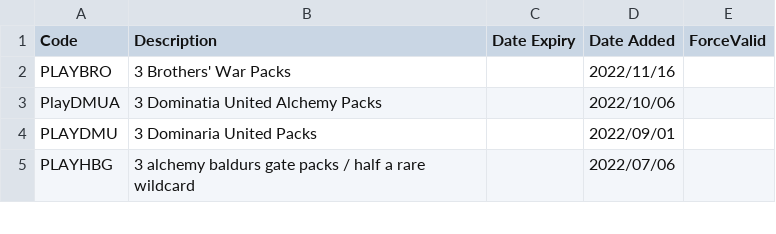
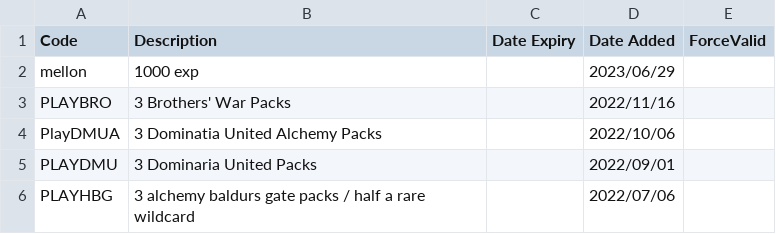
Before and after one commit to LaustinSpayce/arena-codes, a CSV file: src/data/codes.csv, drawn as a sheet; only a part is shown.

Commit message:
Speak Friend...

```diff
--- a/src/data/codes.csv
+++ b/src/data/codes.csv
@@ -1,2 +1,3 @@
 Code, Description, Date Expiry, Date Added, ForceValid,
+mellon, 1000 exp, , 2023/06/29, ,
 PLAYBRO, 3 Brothers' War Packs, , 2022/11/16, ,
```
